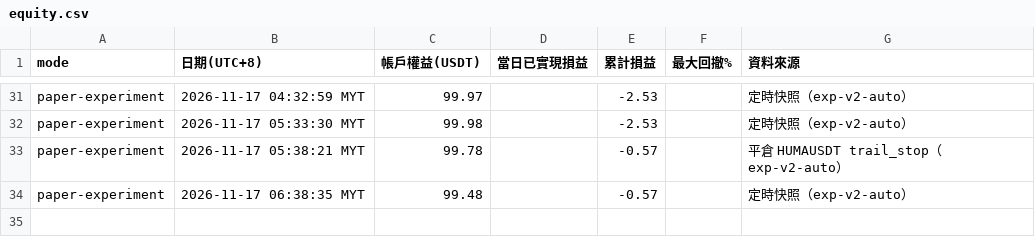
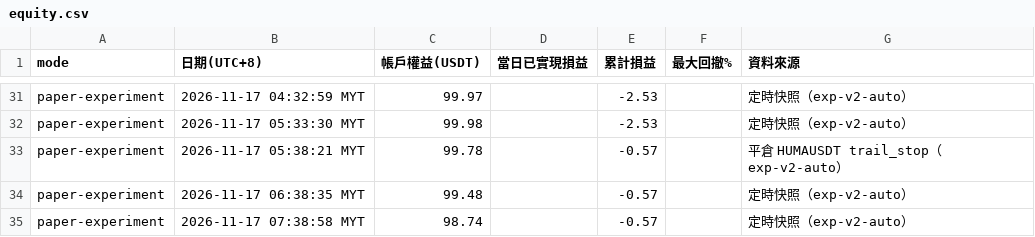
Before and after one commit to allenzeng060-lgtm/trade-dashboard, a CSV file: data/ledgers/trading-journal/experiment/equity.csv, drawn as a sheet; only a part is shown, gaps mark what is left out; the diff names each change by its address in the sheet, - before the commit and + after, or states it on an @@ line.

```diff
--- a/data/ledgers/trading-journal/experiment/equity.csv
+++ b/data/ledgers/trading-journal/experiment/equity.csv
+row 35: paper-experiment | 2026-11-17 07:38:58 MYT | 98.74 |  | -0.57 |  | 定時快照（exp-v2-auto）
```
Also changed, not shown: 18 other files.
